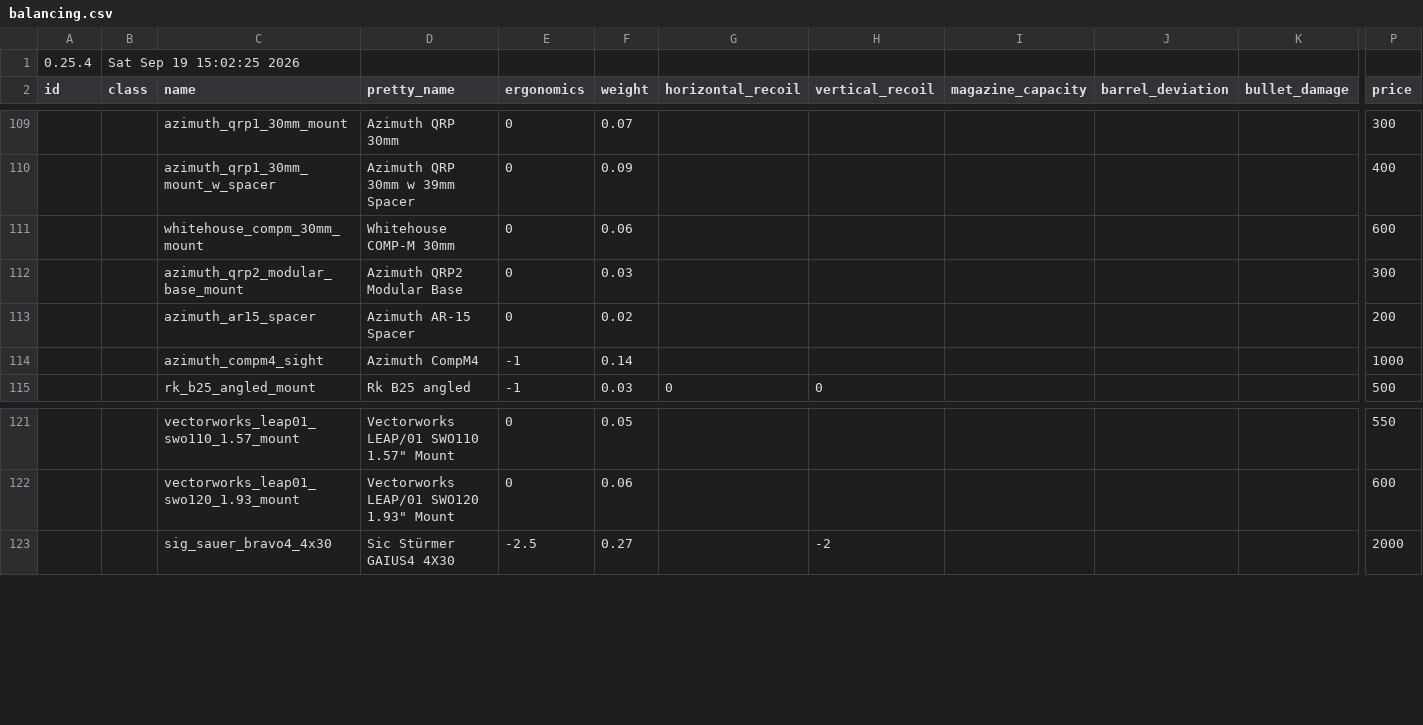
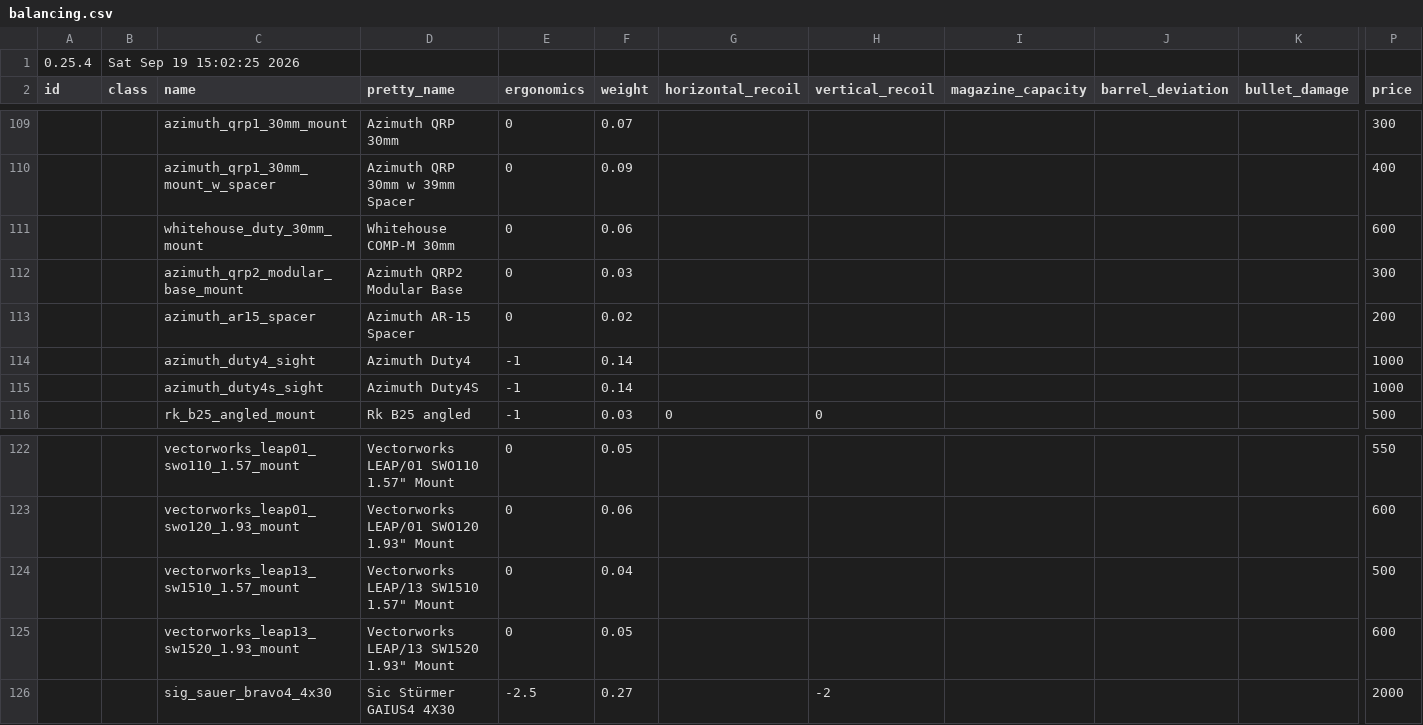
Before and after one commit to recoil-group/deadline-balancing, a CSV file: balancing.csv, drawn as a sheet; only a part is shown, gaps mark what is left out; rows hold the shown columns only; the diff names each change by its address in the sheet, - before the commit and + after, or states it on an @@ line.

Commit message:
aimpoint comp series stuff
- renames and fixes for overwrites
- idk if the scalarworks mounts were ever done but they're here now
- added compm4s to optics.csv, hopefully the id category doesn't actually matter

```diff
--- a/balancing.csv
+++ b/balancing.csv
-C111 (name): whitehouse_compm_30mm_mount
+C111 (name): whitehouse_duty_30mm_mount
-C114 (name): azimuth_compm4_sight
+C114 (name): azimuth_duty4_sight
-D114 (pretty_name): Azimuth CompM4
+D114 (pretty_name): Azimuth Duty4
+row 115:  |  | azimuth_duty4s_sight | Azimuth Duty4S | -1 | 0.14 |  |  |  |  |  | 1000
+row 124:  |  | vectorworks_leap13_sw1510_1.57_mount | Vectorworks LEAP/13 SW1510 1.57" Mount | 0 | 0.04 |  |  |  |  |  | 500
+row 125:  |  | vectorworks_leap13_sw1520_1.93_mount | Vectorworks LEAP/13 SW1520 1.93" Mount | 0 | 0.05 |  |  |  |  |  | 600
```
Also changed, not shown: optics.csv.
